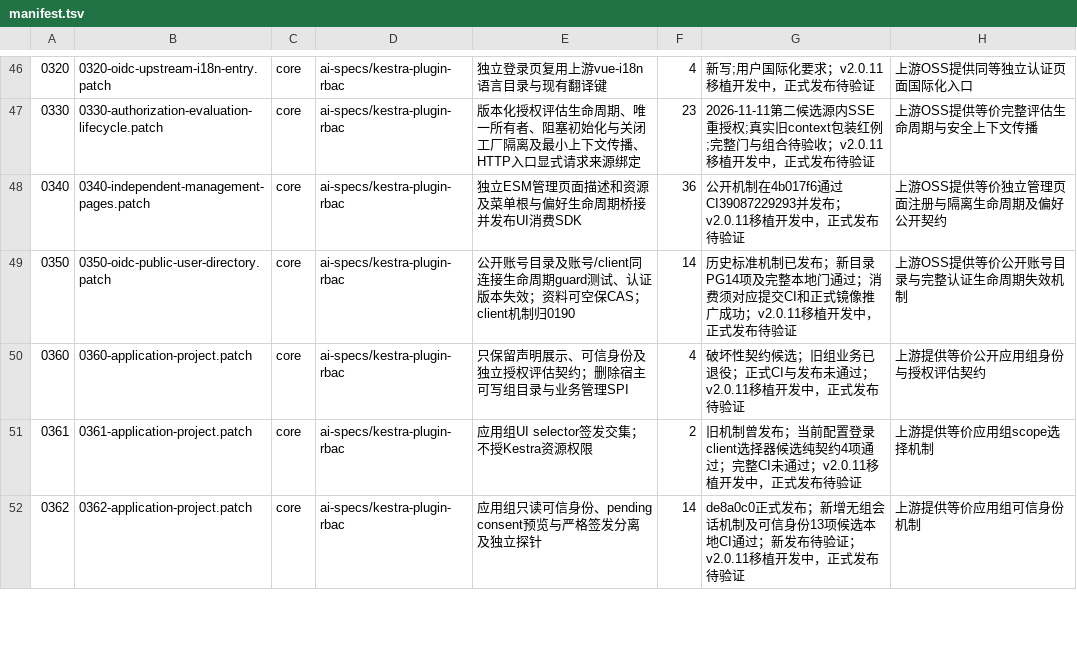
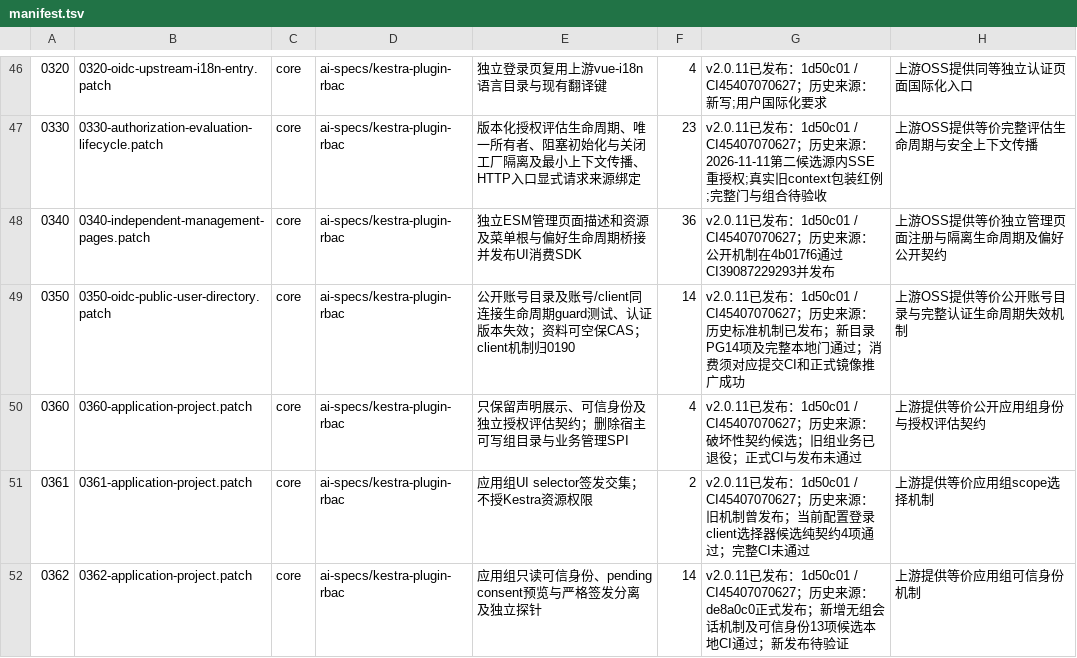
Before and after one commit to ai-specs/kestra-overlay, a TSV file: patches/manifest.tsv, drawn as a sheet; only a part is shown, gaps mark what is left out; the diff covers the shown part only; the diff names each change by its address in the sheet, - before the commit and + after, or states it on an @@ line.

```diff
--- a/patches/manifest.tsv
+++ b/patches/manifest.tsv
-G46: 新写;用户国际化要求；v2.0.11移植开发中，正式发布待验证
+G46: v2.0.11已发布：1d50c01 / CI45407070627；历史来源：新写;用户国际化要求
-G47: 2026-11-11第二候选源内SSE重授权;真实旧context包装红例;完整门与组合待验收；v2.0.11移植开发中，正式发布待验证
+G47: v2.0.11已发布：1d50c01 / CI45407070627；历史来源：2026-11-11第二候选源内SSE重授权;真实旧context包装红例;完整门与组合待验收
-G48: 公开机制在4b017f6通过CI39087229293并发布；v2.0.11移植开发中，正式发布待验证
+G48: v2.0.11已发布：1d50c01 / CI45407070627；历史来源：公开机制在4b017f6通过CI39087229293并发布
-G49: 历史标准机制已发布；新目录PG14项及完整本地门通过；消费须对应提交CI和正式镜像推广成功；v2.0.11移植开发中，正式发布待验证
+G49: v2.0.11已发布：1d50c01 / CI45407070627；历史来源：历史标准机制已发布；新目录PG14项及完整本地门通过；消费须对应提交CI和正式镜像推广成功
-G50: 破坏性契约候选；旧组业务已退役；正式CI与发布未通过；v2.0.11移植开发中，正式发布待验证
+G50: v2.0.11已发布：1d50c01 / CI45407070627；历史来源：破坏性契约候选；旧组业务已退役；正式CI与发布未通过
-G51: 旧机制曾发布；当前配置登录client选择器候选纯契约4项通过；完整CI未通过；v2.0.11移植开发中，正式发布待验证
+G51: v2.0.11已发布：1d50c01 / CI45407070627；历史来源：旧机制曾发布；当前配置登录client选择器候选纯契约4项通过；完整CI未通过
-G52: de8a0c0正式发布；新增无组会话机制及可信身份13项候选本地CI通过；新发布待验证；v2.0.11移植开发中，正式发布待验…
+G52: v2.0.11已发布：1d50c01 / CI45407070627；历史来源：de8a0c0正式发布；新增无组会话机制及可信身份13项候选本地CI通过；新发布待验…
```
Also changed, not shown: 57 edited cells elsewhere in this file, 2 other files.
